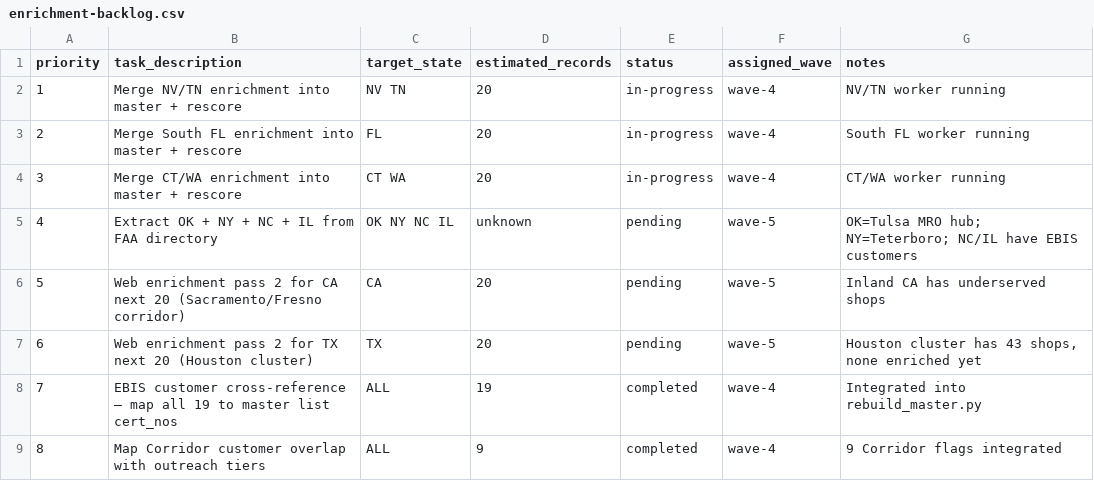
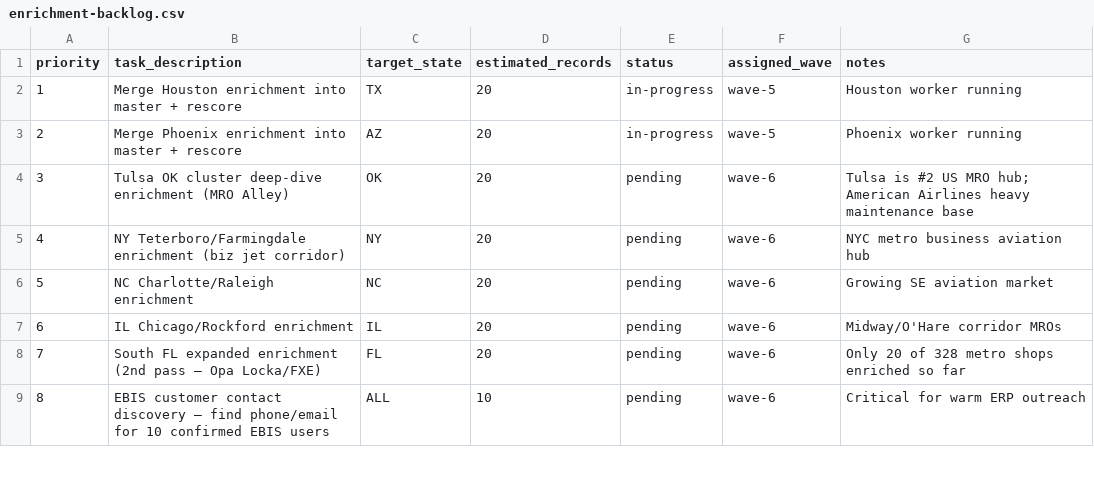
Before and after one commit to Samdifer/Athalon-Open-Claw, a CSV file: knowledge/market-intel/mro-directory/enrichment-backlog.csv, drawn as a sheet; only a part is shown; the diff covers the shown part only.

Commit message:
Wave 5: 16-state coverage, advanced scoring, 10 EBIS customers, Phoenix enrichment
- Expanded to OK/NY/NC/IL (2,795 total records, 16 states)
- Advanced rescoring: 624 name-based archetypes, 1,866 email domains
- 6 manual EBIS customer imports for warm outreach
- Phoenix metro enrichment: 20 shops profiled (SawyerMX, Exec Aircraft, Cutter, Heliponents)
- Houston enrichment in-flight

```diff
--- a/knowledge/market-intel/mro-directory/enrichment-backlog.csv
+++ b/knowledge/market-intel/mro-directory/enrichment-backlog.csv
@@ -1,9 +1,9 @@
 priority,task_description,target_state,estimated_records,status,assigned_wave,notes
-1,Merge NV/TN enrichment into master + rescore,NV TN,20,in-progress,wave-4,"NV/TN worker running"
-2,Merge South FL enrichment into master + rescore,FL,20,in-progress,wave-4,"South FL worker running"
-3,Merge CT/WA enrichment into master + rescore,CT WA,20,in-progress,wave-4,"CT/WA worker running"
-4,Extract OK + NY + NC + IL from FAA directory,OK NY NC IL,unknown,pending,wave-5,"OK=Tulsa MRO hub; NY=Teterboro; NC/IL have EBIS customers"
-5,Web enrichment pass 2 for CA next 20 (Sacramento/Fresno corridor),CA,20,pending,wave-5,"Inland CA has underserved shops"
-6,Web enrichment pass 2 for TX next 20 (Houston cluster),TX,20,pending,wave-5,"Houston cluster has 43 shops, none enriched yet"
-7,EBIS customer cross-reference — map all 19 to master list cert_nos,ALL,19,completed,wave-4,"Integrated into rebuild_master.py"
-8,Map Corridor customer overlap with outreach tiers,ALL,9,completed,wave-4,"9 Corridor flags integrated"
+1,Merge Houston enrichment into master + rescore,TX,20,in-progress,wave-5,"Houston worker running"
+2,Merge Phoenix enrichment into master + rescore,AZ,20,in-progress,wave-5,"Phoenix worker running"
+3,Tulsa OK cluster deep-dive enrichment (MRO Alley),OK,20,pending,wave-6,"Tulsa is #2 US MRO hub; American Airlines heavy maintenance base"
+4,NY Teterboro/Farmingdale enrichment (biz jet corridor),NY,20,pending,wave-6,"NYC metro business aviation hub"
+5,NC Charlotte/Raleigh enrichment,NC,20,pending,wave-6,"Growing SE aviation market"
+6,IL Chicago/Rockford enrichment,IL,20,pending,wave-6,"Midway/O'Hare corridor MROs"
+7,South FL expanded enrichment (2nd pass — Opa Locka/FXE),FL,20,pending,wave-6,"Only 20 of 328 metro shops enriched so far"
+8,EBIS customer contact discovery — find phone/email for 10 confirmed EBIS users,ALL,10,pending,wave-6,"Critical for warm ERP outreach"
```
Also changed, not shown: 37 edited cells elsewhere in this file, 11 other files.
